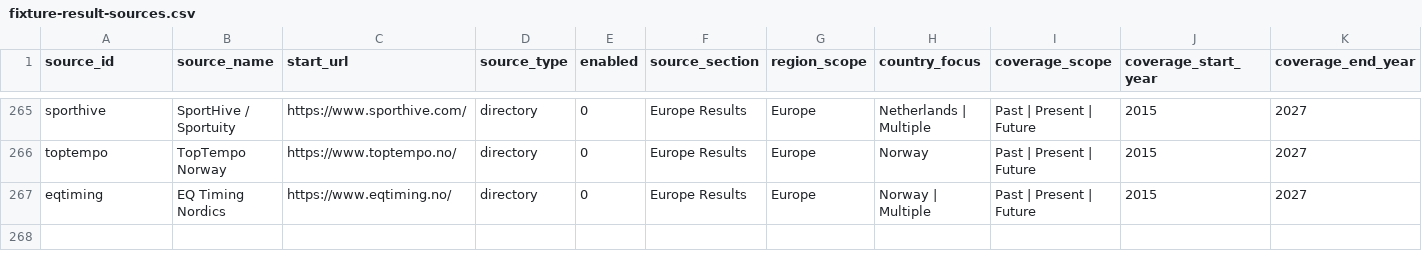
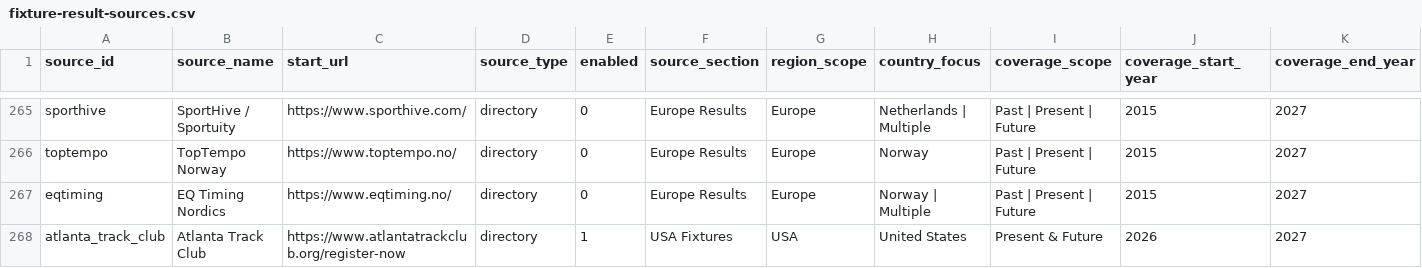
Before and after one commit to brownep77/athrecs.comsite, a CSV file: docs/source-registry/fixture-result-sources.csv, drawn as a sheet; only a part is shown, gaps mark what is left out; rows hold the shown columns only; the diff names each change by its address in the sheet, - before the commit and + after, or states it on an @@ line.

Commit message:
Add official Atlanta race checkpoint

```diff
--- a/docs/source-registry/fixture-result-sources.csv
+++ b/docs/source-registry/fixture-result-sources.csv
+row 268: atlanta_track_club | Atlanta Track Club | https://www.atlantatrackclub.org/register-now | directory | 1 | USA Fixtures | USA | United States | Present & Future | 2026 | 2027
```
Also changed, not shown: 8 other files.
